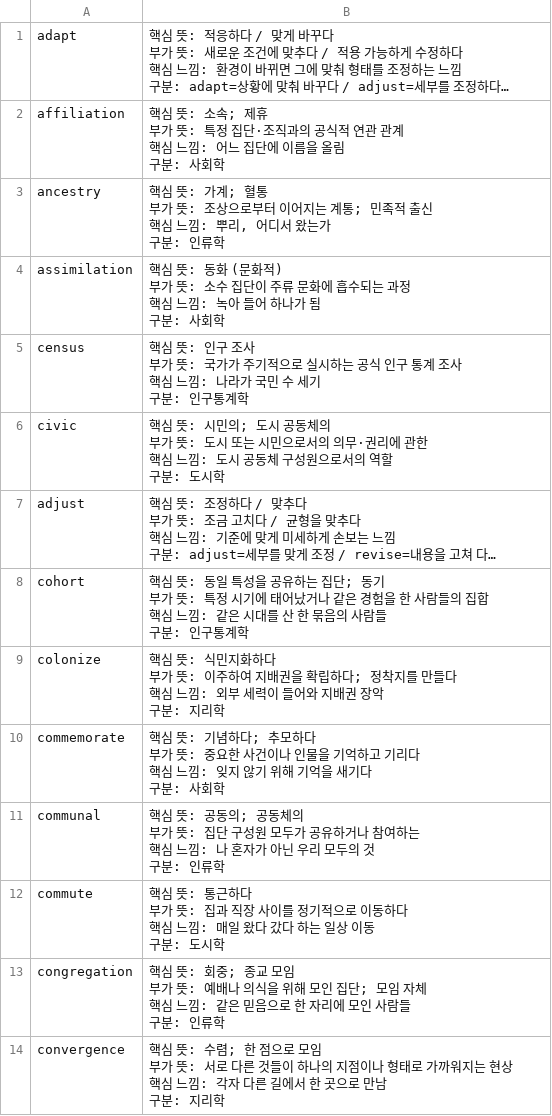
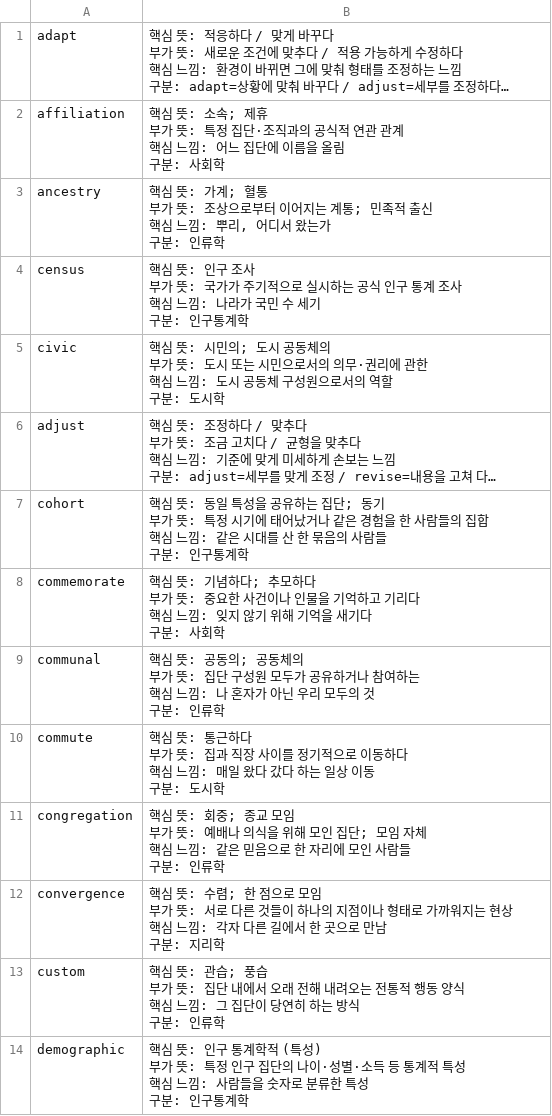
Before and after one commit to okj1223/toefl, a TSV file: toefl_ets_2026_set_06.tsv, drawn as a sheet; only a part is shown; the shorter side is filled out with more unchanged rows; long unchanged cells end in ….

```diff
--- a/toefl_ets_2026_set_06.tsv
+++ b/toefl_ets_2026_set_06.tsv
@@ -12,6 +12,2 @@ ancestry	"핵심 뜻: 가계; 혈통
 구분: 인류학"
-assimilation	"핵심 뜻: 동화 (문화적)
-부가 뜻: 소수 집단이 주류 문화에 흡수되는 과정
-핵심 느낌: 녹아 들어 하나가 됨
-구분: 사회학"
 census	"핵심 뜻: 인구 조사
@@ -32,6 +28,2 @@ cohort	"핵심 뜻: 동일 특성을 공유하는 집단; 동기
 구분: 인구통계학"
-colonize	"핵심 뜻: 식민지화하다
-부가 뜻: 이주하여 지배권을 확립하다; 정착지를 만들다
-핵심 느낌: 외부 세력이 들어와 지배권 장악
-구분: 지리학"
 commemorate	"핵심 뜻: 기념하다; 추모하다
```
Also changed, not shown: toefl_ets_2026_set_11.tsv, toefl_ets_2026_set_13.tsv, 29 other files.
